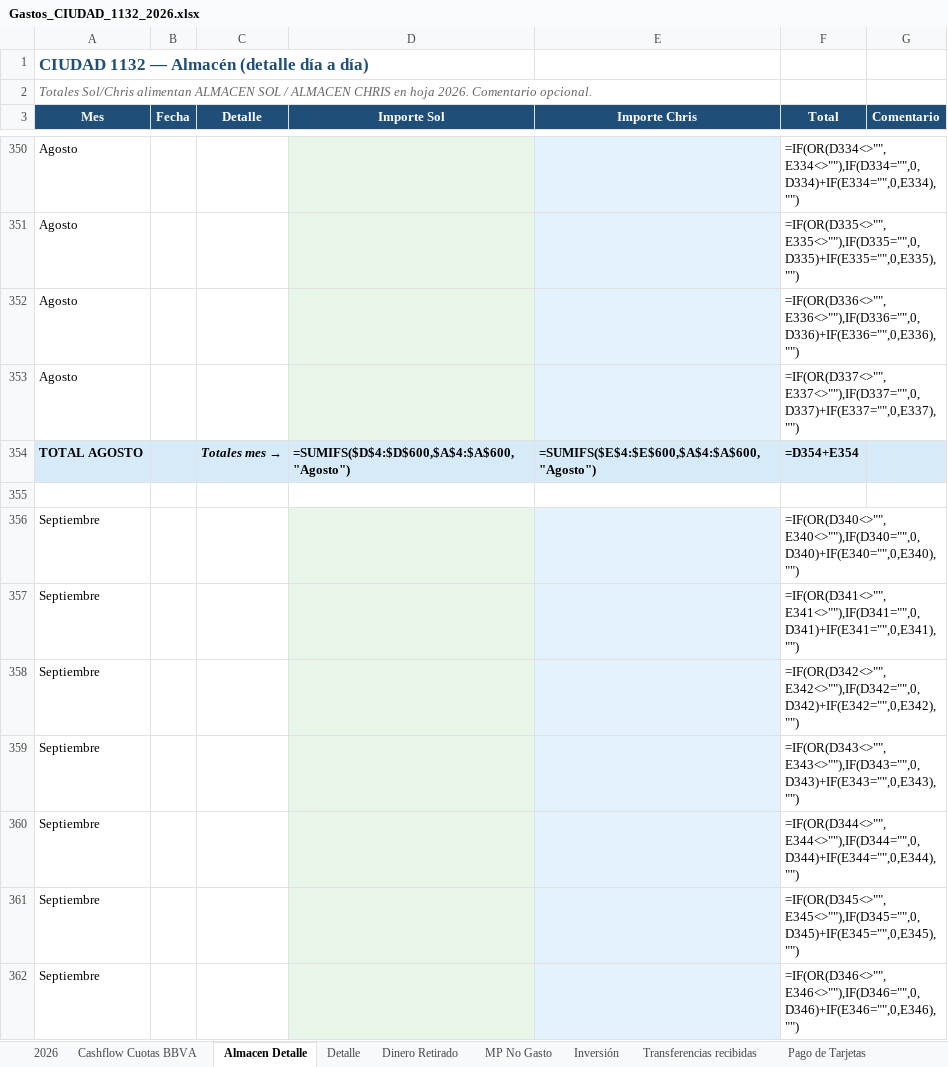
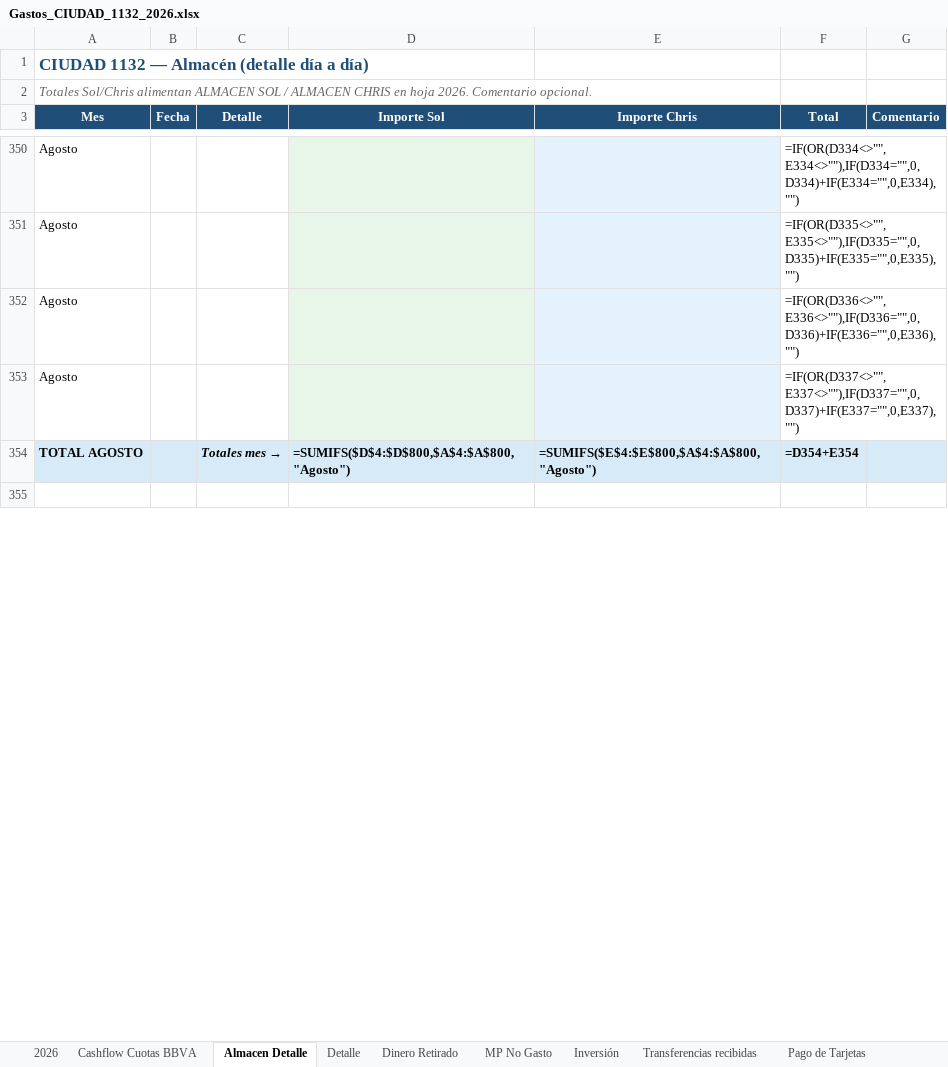
Before and after one commit to solzito148/budget, an Excel workbook: CIUDAD/Gastos_CIUDAD_1132_2026.xlsx, sheet Almacen Detalle, drawn as a sheet; only a part is shown, gaps mark what is left out; values as stored, in another font and other column widths than the file's, no borders; formulas without a stored value are shown as written; removed rows and columns are numbered as before the commit, all else as after; the diff covers the shown part only; the diff names each change by its address in the sheet, - before the commit and + after, or states it on an @@ line.

```diff
--- a/CIUDAD/Gastos_CIUDAD_1132_2026.xlsx (sheet Almacen Detalle)
+++ b/CIUDAD/Gastos_CIUDAD_1132_2026.xlsx (sheet Almacen Detalle)
-D354 (Importe Sol): =SUMIFS($D$4:$D$600,$A$4:$A$600,"Agosto")
+D354 (Importe Sol): =SUMIFS($D$4:$D$800,$A$4:$A$800,"Agosto")
-E354 (Importe Chris): =SUMIFS($E$4:$E$600,$A$4:$A$600,"Agosto")
+E354 (Importe Chris): =SUMIFS($E$4:$E$800,$A$4:$A$800,"Agosto")
-row 356: Septiembre |  |  |  |  | =IF(OR(D340<>"",E340<>""),IF(D340="",0,D340)+IF(E340="",0,E340),"")
-row 357: Septiembre |  |  |  |  | =IF(OR(D341<>"",E341<>""),IF(D341="",0,D341)+IF(E341="",0,E341),"")
-row 358: Septiembre |  |  |  |  | =IF(OR(D342<>"",E342<>""),IF(D342="",0,D342)+IF(E342="",0,E342),"")
-row 359: Septiembre |  |  |  |  | =IF(OR(D343<>"",E343<>""),IF(D343="",0,D343)+IF(E343="",0,E343),"")
-row 360: Septiembre |  |  |  |  | =IF(OR(D344<>"",E344<>""),IF(D344="",0,D344)+IF(E344="",0,E344),"")
-row 361: Septiembre |  |  |  |  | =IF(OR(D345<>"",E345<>""),IF(D345="",0,D345)+IF(E345="",0,E345),"")
-row 362: Septiembre |  |  |  |  | =IF(OR(D346<>"",E346<>""),IF(D346="",0,D346)+IF(E346="",0,E346),"")
```
Also changed, not shown: 61 added rows, 24 removed rows, 75 edited cells and cell formats elsewhere in this sheet, sheet MP No Gasto, sheet Gasto Personal Sol, sheet Detalle, sheet Cashflow Compromisos, sheet Dinero Retirado, sheet Cashflow Cuotas BBVA, 5 more sheets, other sheet tabs.
